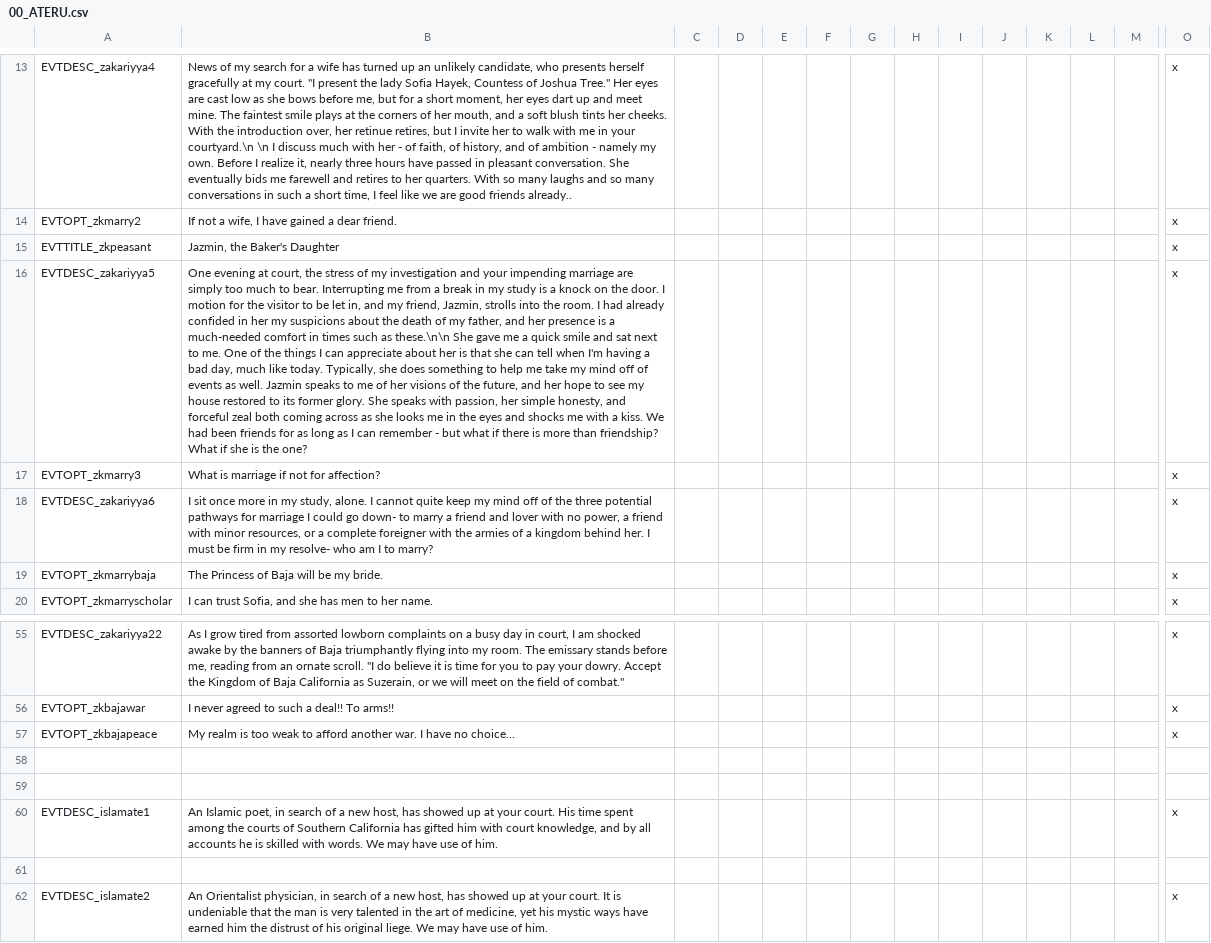
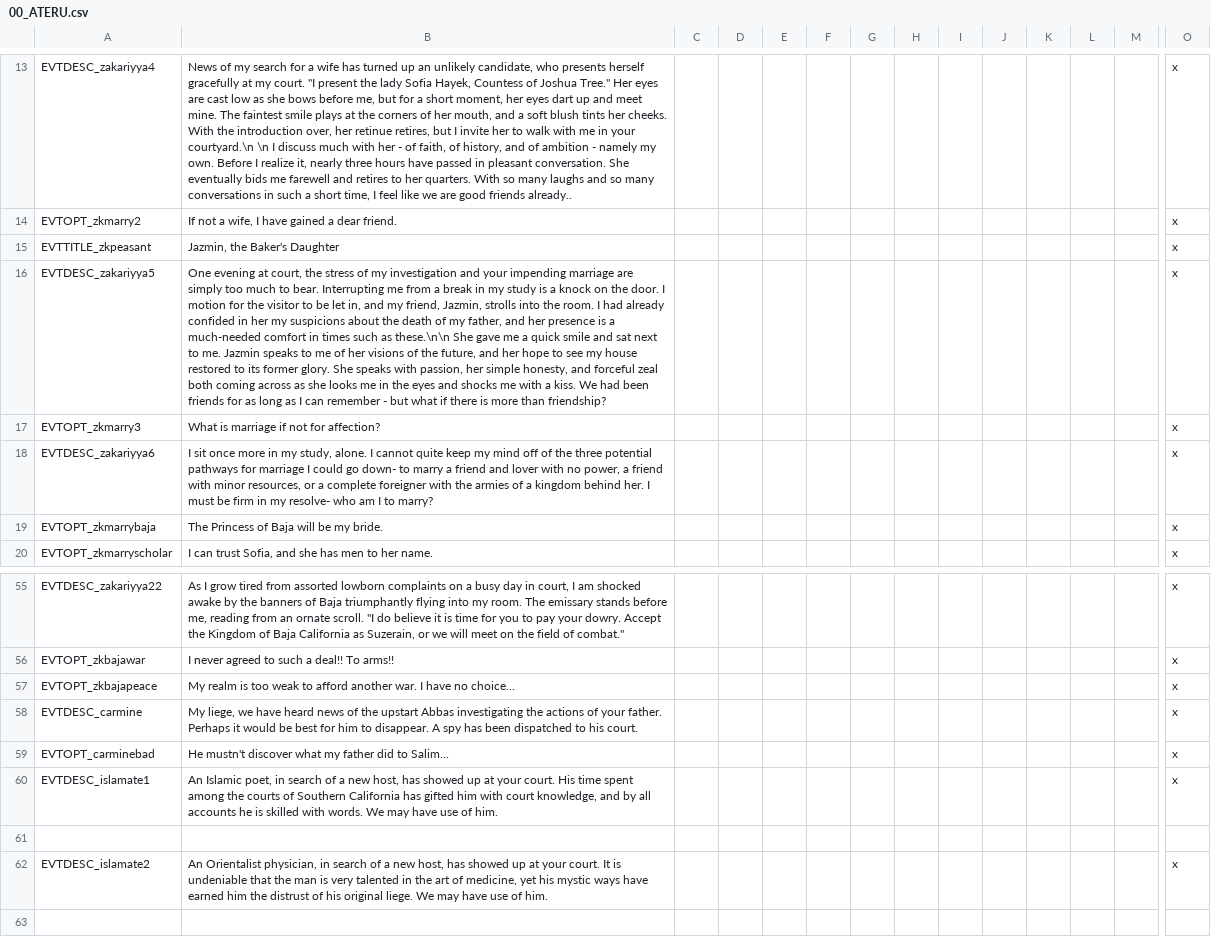
Before and after one commit to Ofaloaf/postapoc, a CSV file: After the End Fan Fork/localisation/00_ATERU.csv, drawn as a sheet; only a part is shown, gaps mark what is left out; the shorter side is filled out with more unchanged rows; rows hold the shown columns only; the diff names each change by its address in the sheet, - before the commit and + after, or states it on an @@ line.

Commit message:
Zakariyya Event Expansions
Also, my power trip is over, I decided that wasnt a good idea

```diff
--- a/After the End Fan Fork/localisation/00_ATERU.csv
+++ b/After the End Fan Fork/localisation/00_ATERU.csv
-B16: …to me. One of the things I can appreciate about her is that she can tell when I'm having a bad day, much like today. Typically, she does something to help me take my mind off of events as well. Jazmin speaks to me of her visions of the future, and her hope to see my house restored to its former glory. She speaks with passion, her simple honesty, and forceful zeal both coming across as she looks me in the eyes and shocks me with a kiss. We had been friends for as long as I can remember - but what if there is more than friendship? What if she is the one?
+B16: …to me. Jazmin speaks to me of her visions of the future, and her hope to see my house restored to its former glory. She speaks with passion, her simple honesty, and forceful zeal both coming across as she looks me in the eyes and shocks me with a kiss. We had been friends for as long as I can remember - but what if there is more than friendship?
-row 58: (empty)
+row 58: EVTDESC_carmine | My liege, we have heard news of the upstart Abbas investigating the actions of your father. Perhaps it would be best for him to disappear. A spy has been dispatched to his court. |  |  |  |  |  |  |  |  |  |  |  | x
-row 59: (empty)
+row 59: EVTOPT_carminebad | He mustn't discover what my father did to Salim... |  |  |  |  |  |  |  |  |  |  |  | x
```
Also changed, not shown: 3 other files.
